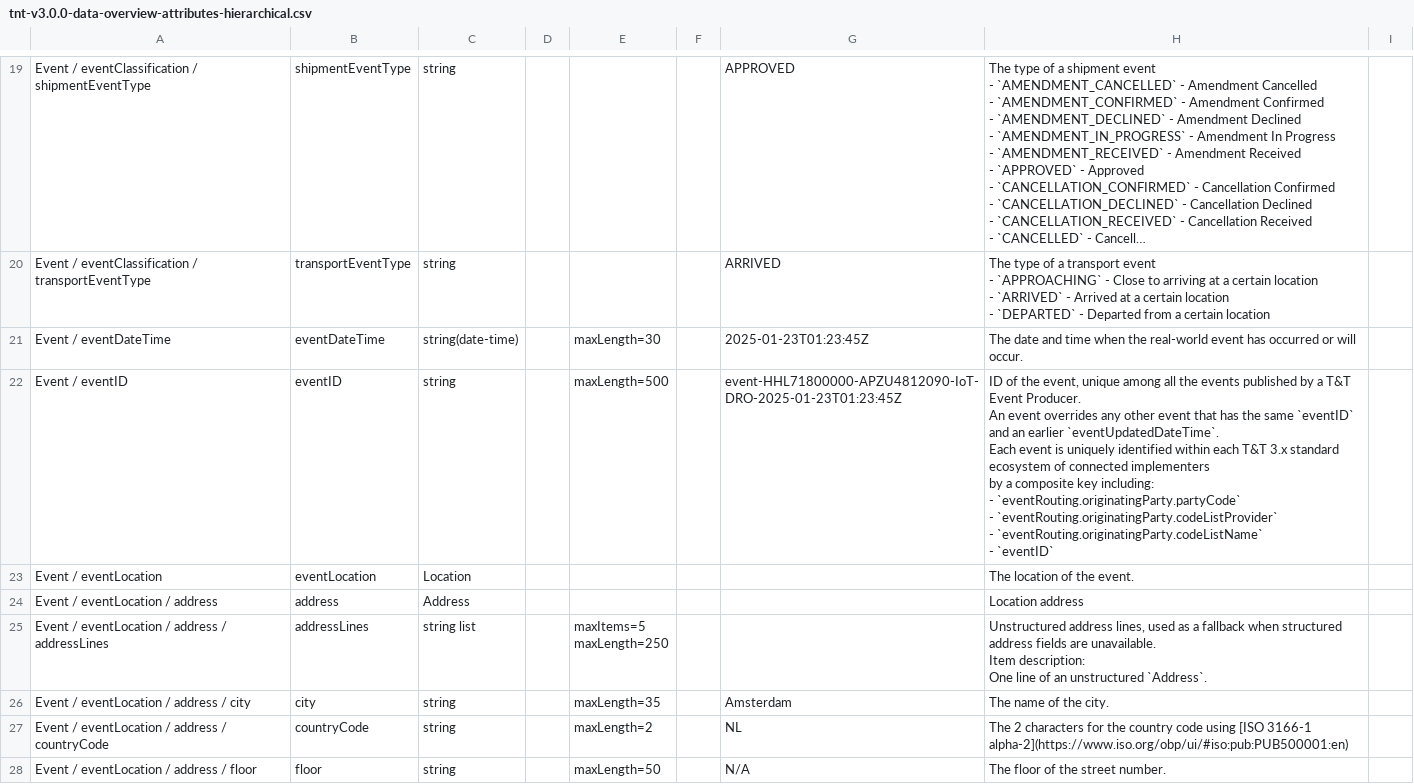
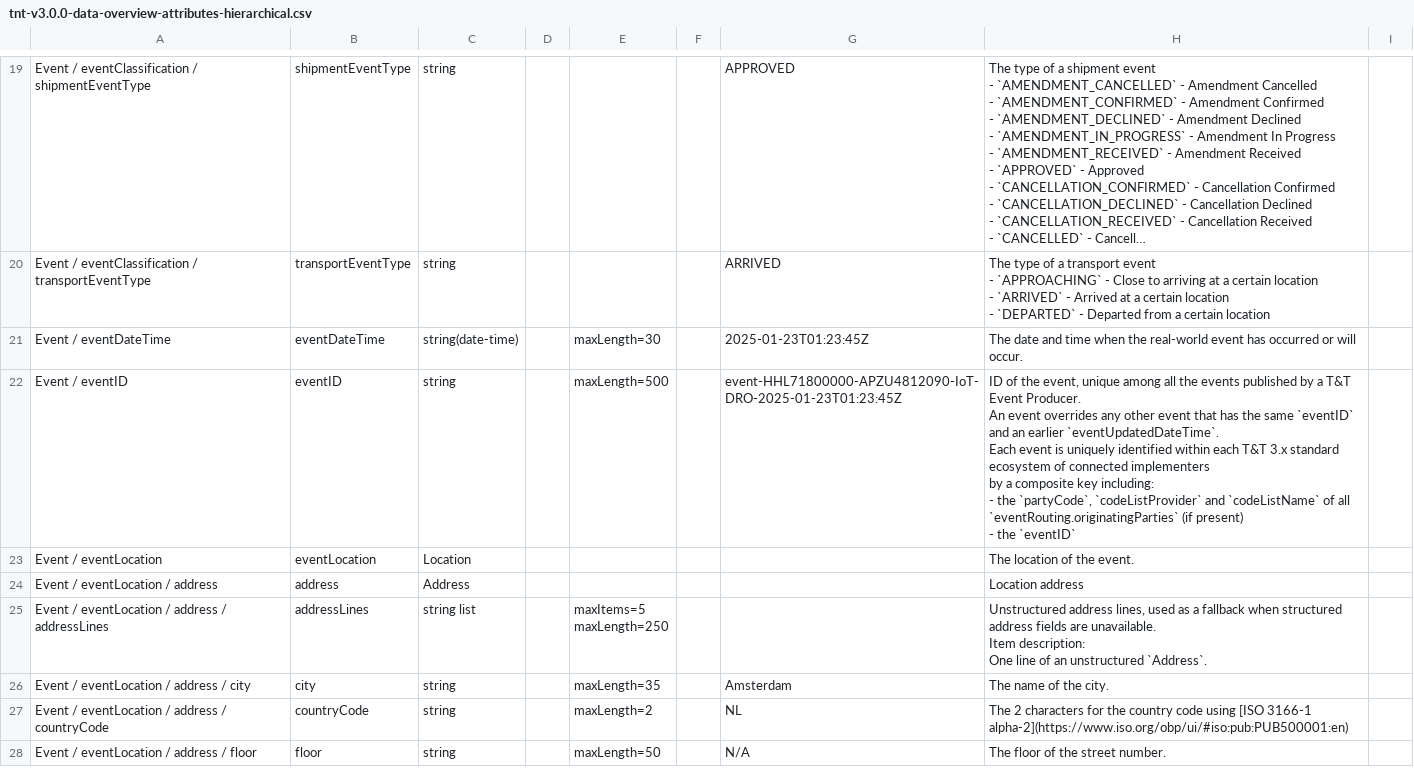
Before and after one commit to dcsaorg/DCSA-Information-Model, a CSV file: generated-resources/standards/tnt/v300/tnt-v3.0.0-data-overview-attributes-hierarchical.csv, drawn as a sheet; only a part is shown, gaps mark what is left out; long unchanged cells end in …; ↵ is a line break in a cell; the diff names each change by its address in the sheet, - before the commit and + after, or states it on an @@ line.

```diff
--- a/generated-resources/standards/tnt/v300/tnt-v3.0.0-data-overview-attributes-hierarchical.csv
+++ b/generated-resources/standards/tnt/v300/tnt-v3.0.0-data-overview-attributes-hierarchical.csv
-H22: …including: ↵ - `eventRouting.originatingParty.partyCode` ↵ - `eventRouting.originatingParty.codeListProvider` ↵ - `eventRouting.originatingParty.codeListName` ↵ - `eventID`
+H22: …including: ↵ - the `partyCode`, `codeListProvider` and `codeListName` of all `eventRouting.originatingParties` (if present) ↵ - the `eventID`
```
Also changed, not shown: generated-resources/standards/tnt/v300/tnt-v3.0.0-data-overview-attributes-normalized.csv, 5 other files.
